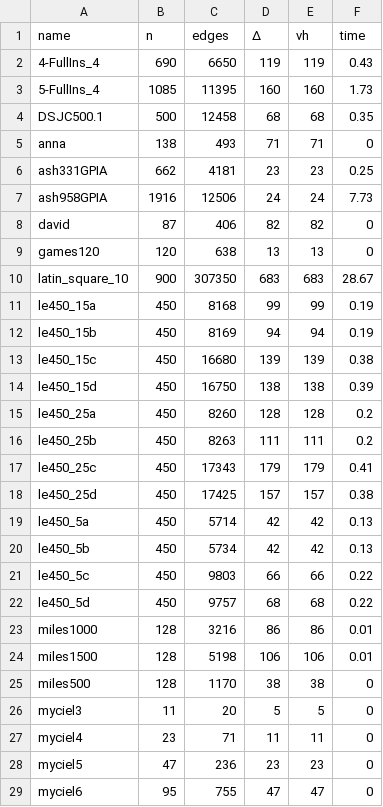
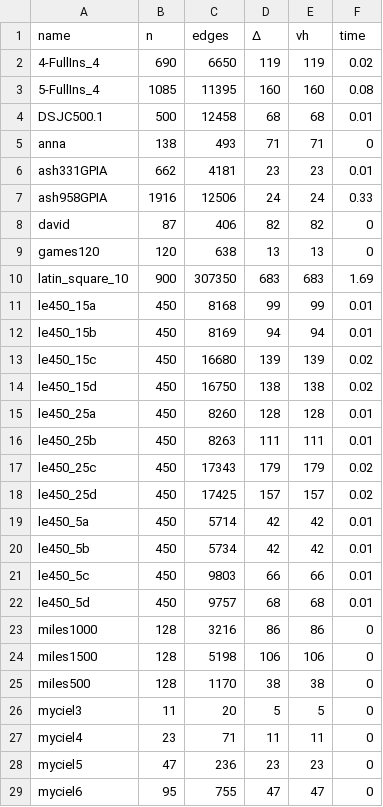
Before and after one commit to eugene-eeo/ecol, a CSV file: lxc/benchmark.csv, drawn as a sheet; only a part is shown; the diff covers the shown part only.

Commit message:
update

```diff
--- a/lxc/benchmark.csv
+++ b/lxc/benchmark.csv
@@ -1,25 +1,25 @@
 name,n,edges,Δ,vh,time
-4-FullIns_4,690,6650,119,119,0.43
-5-FullIns_4,1085,11395,160,160,1.73
-DSJC500.1,500,12458,68,68,0.35
+4-FullIns_4,690,6650,119,119,0.02
+5-FullIns_4,1085,11395,160,160,0.08
+DSJC500.1,500,12458,68,68,0.01
 anna,138,493,71,71,0
-ash331GPIA,662,4181,23,23,0.25
-ash958GPIA,1916,12506,24,24,7.73
+ash331GPIA,662,4181,23,23,0.01
+ash958GPIA,1916,12506,24,24,0.33
 david,87,406,82,82,0
 games120,120,638,13,13,0
-latin_square_10,900,307350,683,683,28.67
-le450_15a,450,8168,99,99,0.19
-le450_15b,450,8169,94,94,0.19
-le450_15c,450,16680,139,139,0.38
-le450_15d,450,16750,138,138,0.39
-le450_25a,450,8260,128,128,0.2
-le450_25b,450,8263,111,111,0.2
-le450_25c,450,17343,179,179,0.41
-le450_25d,450,17425,157,157,0.38
-le450_5a,450,5714,42,42,0.13
-le450_5b,450,5734,42,42,0.13
-le450_5c,450,9803,66,66,0.22
-le450_5d,450,9757,68,68,0.22
-miles1000,128,3216,86,86,0.01
-miles1500,128,5198,106,106,0.01
+latin_square_10,900,307350,683,683,1.69
+le450_15a,450,8168,99,99,0.01
+le450_15b,450,8169,94,94,0.01
+le450_15c,450,16680,139,139,0.02
+le450_15d,450,16750,138,138,0.02
+le450_25a,450,8260,128,128,0.01
+le450_25b,450,8263,111,111,0.01
+le450_25c,450,17343,179,179,0.02
+le450_25d,450,17425,157,157,0.02
+le450_5a,450,5714,42,42,0.01
+le450_5b,450,5734,42,42,0.01
+le450_5c,450,9803,66,66,0.01
+le450_5d,450,9757,68,68,0.01
+miles1000,128,3216,86,86,0
+miles1500,128,5198,106,106,0
 miles500,128,1170,38,38,0
```
Also changed, not shown: 12 edited cells elsewhere in this file.
